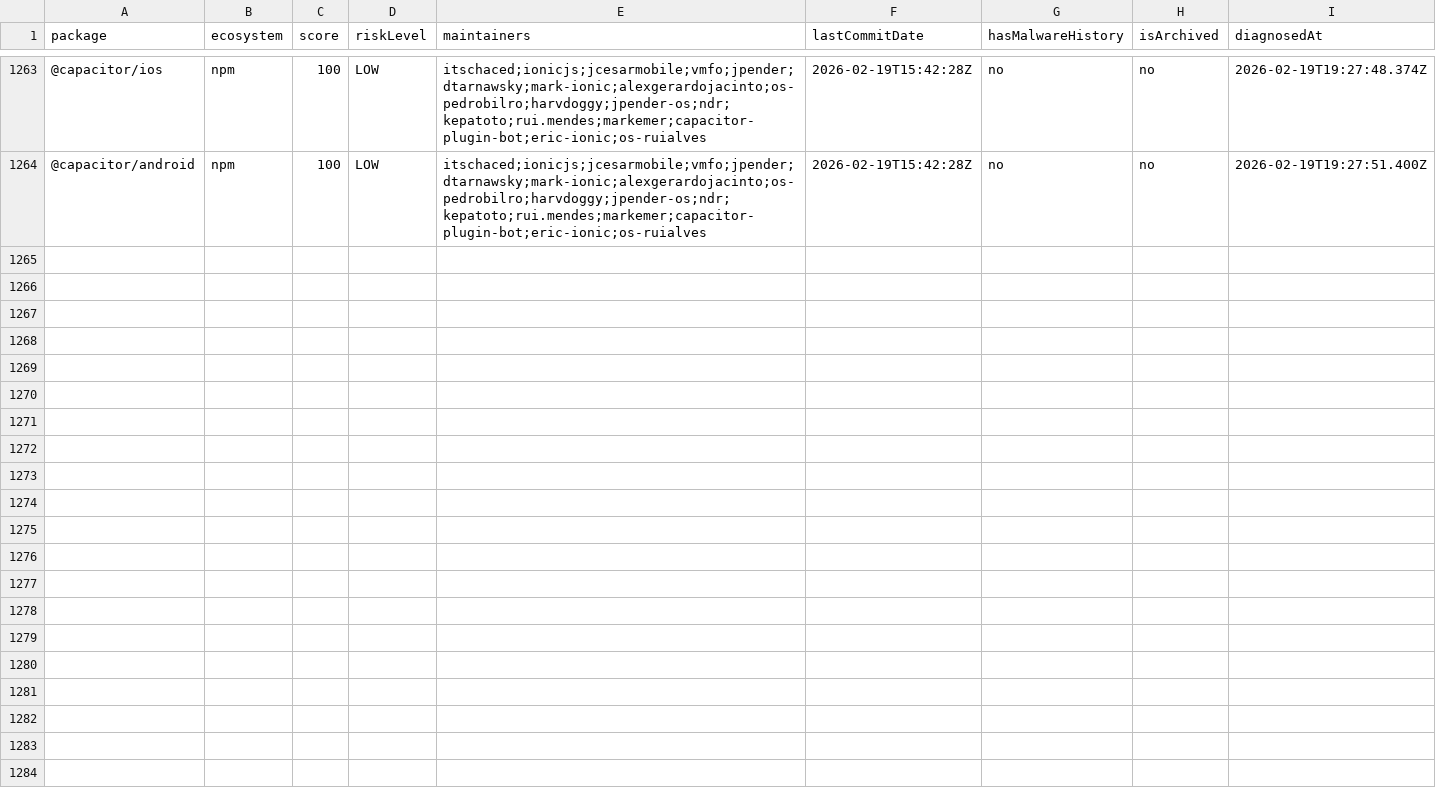
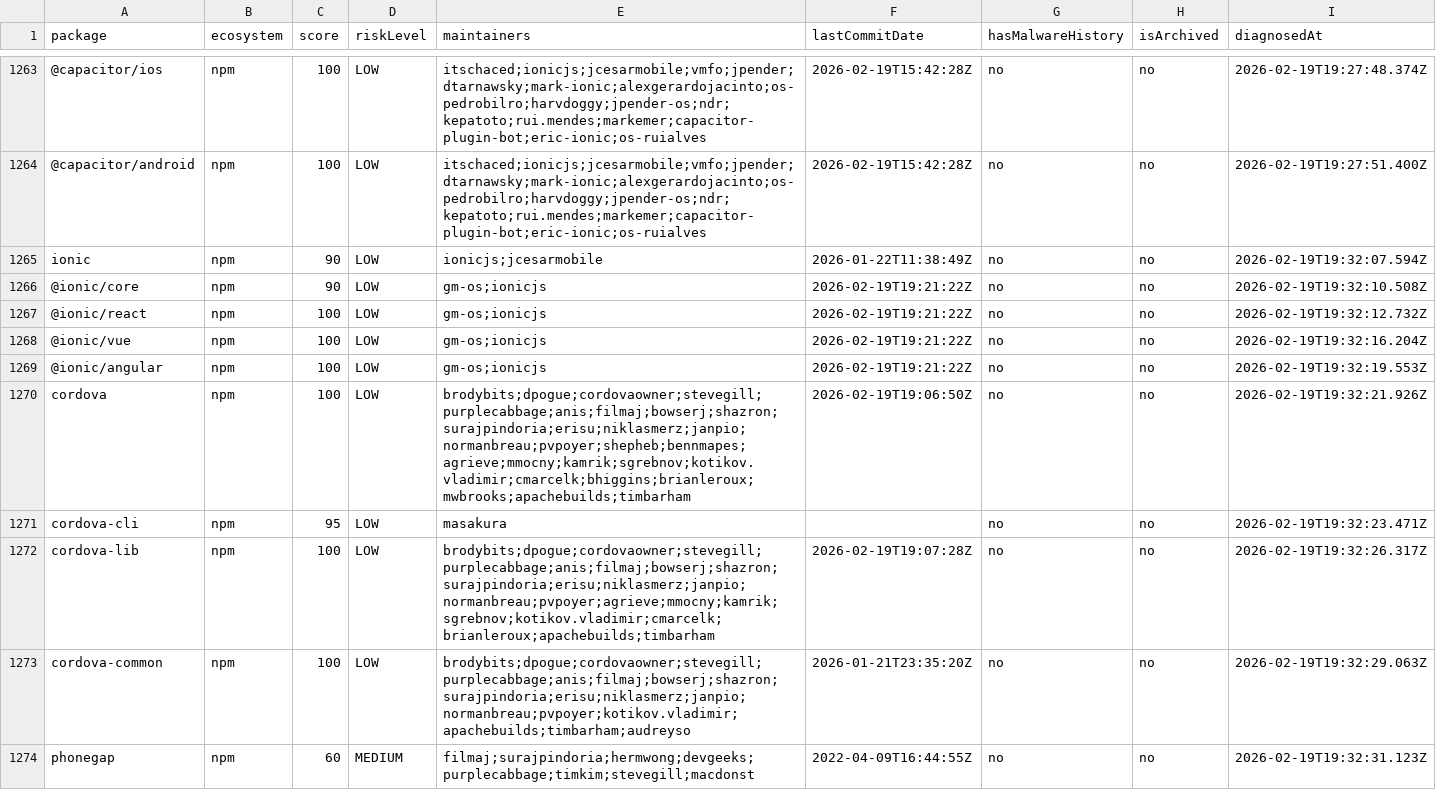
Before and after one commit to taku-tez/RepVet, a CSV file: batch-results/summary.csv, drawn as a sheet; only a part is shown, gaps mark what is left out; the diff covers the shown part only; the diff names each change by its address in the sheet, - before the commit and + after, or states it on an @@ line.

Commit message:
batch: OSS診断結果追加 (Batch #67)

```diff
--- a/batch-results/summary.csv
+++ b/batch-results/summary.csv
+row 1265: ionic | npm | 90 | LOW | ionicjs;jcesarmobile | 2026-01-22T11:38:49Z | no | no | 2026-02-19T19:32:07.594Z
+row 1266: @ionic/core | npm | 90 | LOW | gm-os;ionicjs | 2026-02-19T19:21:22Z | no | no | 2026-02-19T19:32:10.508Z
+row 1267: @ionic/react | npm | 100 | LOW | gm-os;ionicjs | 2026-02-19T19:21:22Z | no | no | 2026-02-19T19:32:12.732Z
+row 1268: @ionic/vue | npm | 100 | LOW | gm-os;ionicjs | 2026-02-19T19:21:22Z | no | no | 2026-02-19T19:32:16.204Z
+row 1269: @ionic/angular | npm | 100 | LOW | gm-os;ionicjs | 2026-02-19T19:21:22Z | no | no | 2026-02-19T19:32:19.553Z
+row 1270: cordova | npm | 100 | LOW | brodybits;dpogue;cordovaowner;stevegill;purplecabbage;anis;filmaj;bowserj;shazron;surajpindoria;erisu;niklasmerz;janpio;normanbreau;pvpoyer;shepheb;bennmapes;agrieve;mmocny;kamrik;sgrebnov;kotikov.vladimir;cmarcelk;bhiggins;brianleroux;mwbrooks;apachebuilds;timbarham | 2026-02-19T19:06:50Z | no | no | 2026-02-19T19:32:21.926Z
+row 1271: cordova-cli | npm | 95 | LOW | masakura |  | no | no | 2026-02-19T19:32:23.471Z
+row 1272: cordova-lib | npm | 100 | LOW | brodybits;dpogue;cordovaowner;stevegill;purplecabbage;anis;filmaj;bowserj;shazron;surajpindoria;erisu;niklasmerz;janpio;normanbreau;pvpoyer;agrieve;mmocny;kamrik;sgrebnov;kotikov.vladimir;cmarcelk;brianleroux;apachebuilds;timbarham | 2026-02-19T19:07:28Z | no | no | 2026-02-19T19:32:26.317Z
+row 1273: cordova-common | npm | 100 | LOW | brodybits;dpogue;cordovaowner;stevegill;purplecabbage;anis;filmaj;bowserj;shazron;surajpindoria;erisu;niklasmerz;janpio;normanbreau;pvpoyer;kotikov.vladimir;apachebuilds;timbarham;audreyso | 2026-01-21T23:35:20Z | no | no | 2026-02-19T19:32:29.063Z
+row 1274: phonegap | npm | 60 | MEDIUM | filmaj;surajpindoria;hermwong;devgeeks;purplecabbage;timkim;stevegill;macdonst | 2022-04-09T16:44:55Z | no | no | 2026-02-19T19:32:31.123Z
```
Also changed, not shown: 9 added rows elsewhere in this file, 18 other files.
